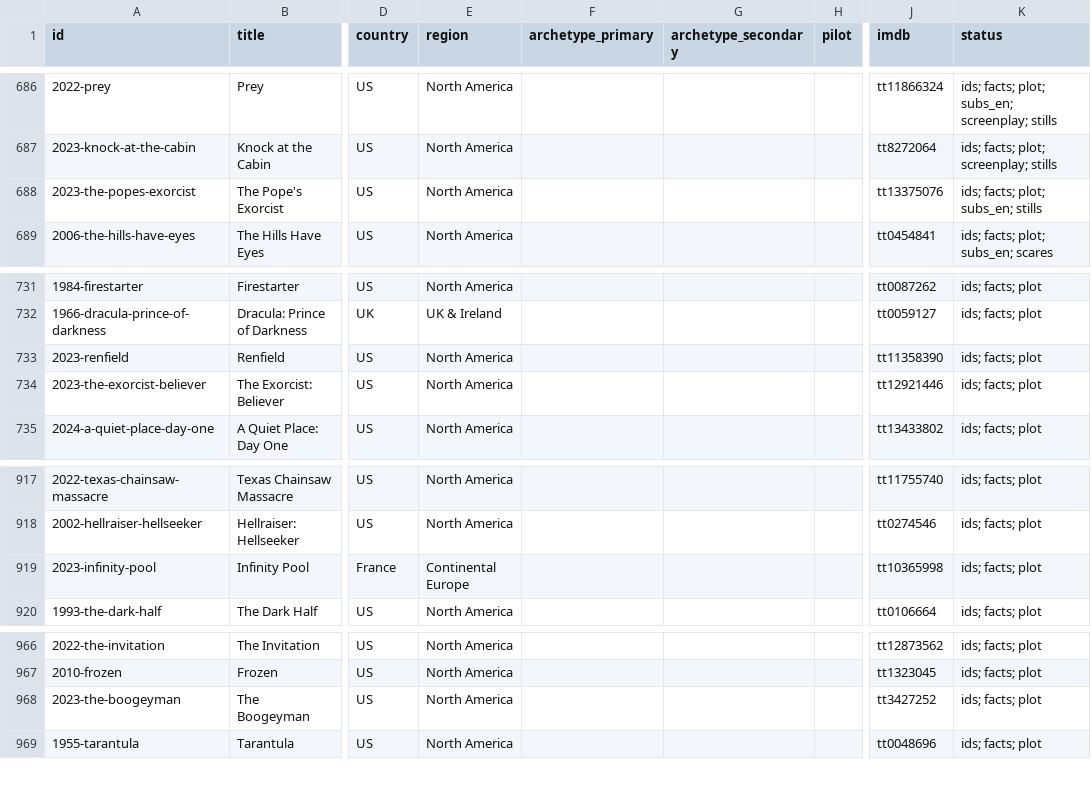
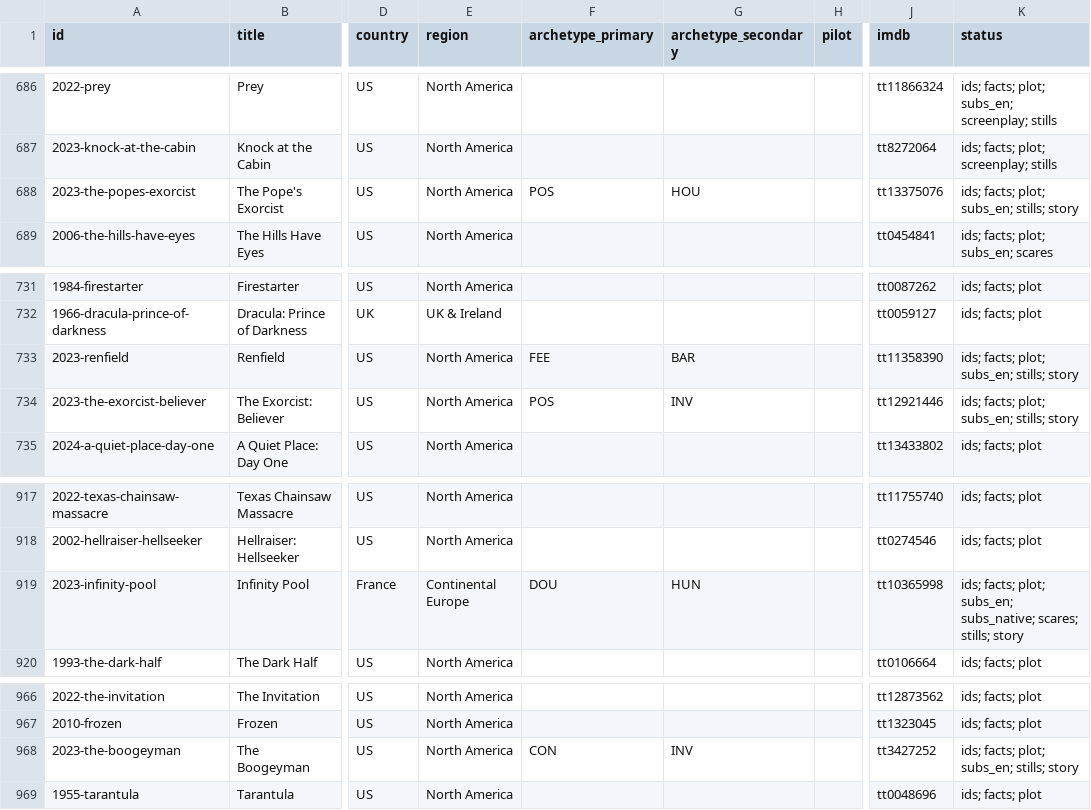
Before and after one commit to shafeeqshajahanliver/bloodline, a CSV file: films.csv, drawn as a sheet; only a part is shown, gaps mark what is left out; the diff names each change by its address in the sheet, - before the commit and + after, or states it on an @@ line.

```diff
--- a/films.csv
+++ b/films.csv
-F688 (archetype_primary): (empty)
+F688 (archetype_primary): POS
-G688 (archetype_secondary): (empty)
+G688 (archetype_secondary): HOU
-K688 (status): ids; facts; plot; subs_en; stills
+K688 (status): ids; facts; plot; subs_en; stills; story
-F733 (archetype_primary): (empty)
+F733 (archetype_primary): FEE
-G733 (archetype_secondary): (empty)
+G733 (archetype_secondary): BAR
-K733:K734 (status): ids; facts; plot
+K733:K734 (status): ids; facts; plot; subs_en; stills; story
-F734 (archetype_primary): (empty)
+F734 (archetype_primary): POS
-G734 (archetype_secondary): (empty)
+G734 (archetype_secondary): INV
-F919 (archetype_primary): (empty)
+F919 (archetype_primary): DOU
-G919 (archetype_secondary): (empty)
+G919 (archetype_secondary): HUN
-K919 (status): ids; facts; plot
+K919 (status): ids; facts; plot; subs_en; subs_native; scares; stills; story
-F968 (archetype_primary): (empty)
+F968 (archetype_primary): CON
-G968 (archetype_secondary): (empty)
+G968 (archetype_secondary): INV
-K968 (status): ids; facts; plot
+K968 (status): ids; facts; plot; subs_en; stills; story
```
Also changed, not shown: graph/edges.csv, graph/nodes.csv, 23 other files.
